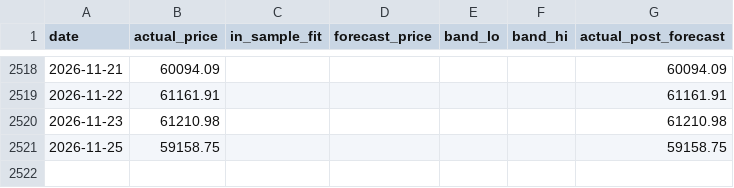
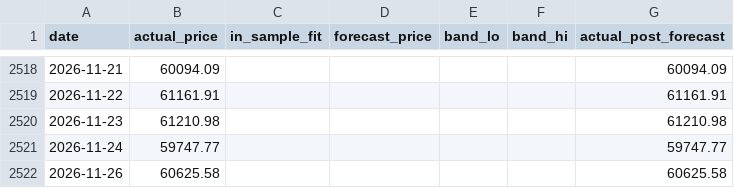
Before and after one commit to theremjak/data, a CSV file: bitcoin_lstm_forecast_data.csv, drawn as a sheet; only a part is shown, gaps mark what is left out.

```diff
--- a/bitcoin_lstm_forecast_data.csv
+++ b/bitcoin_lstm_forecast_data.csv
@@ -2520,2 +2520,3 @@ date,actual_price,in_sample_fit,forecast_price,band_lo,band_hi,actual_post_forec
 2026-11-23,61210.98,,,,,61210.98
-2026-11-25,59158.75,,,,,59158.75
+2026-11-24,59747.77,,,,,59747.77
+2026-11-26,60625.58,,,,,60625.58
```
Also changed, not shown: bitcoin_daily_prices.csv, 2 other files.
